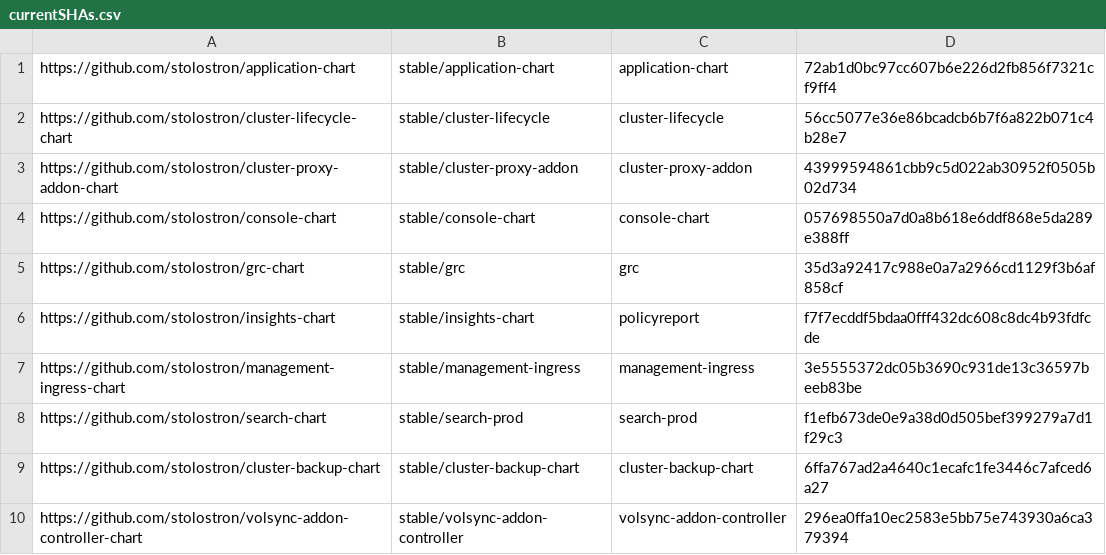
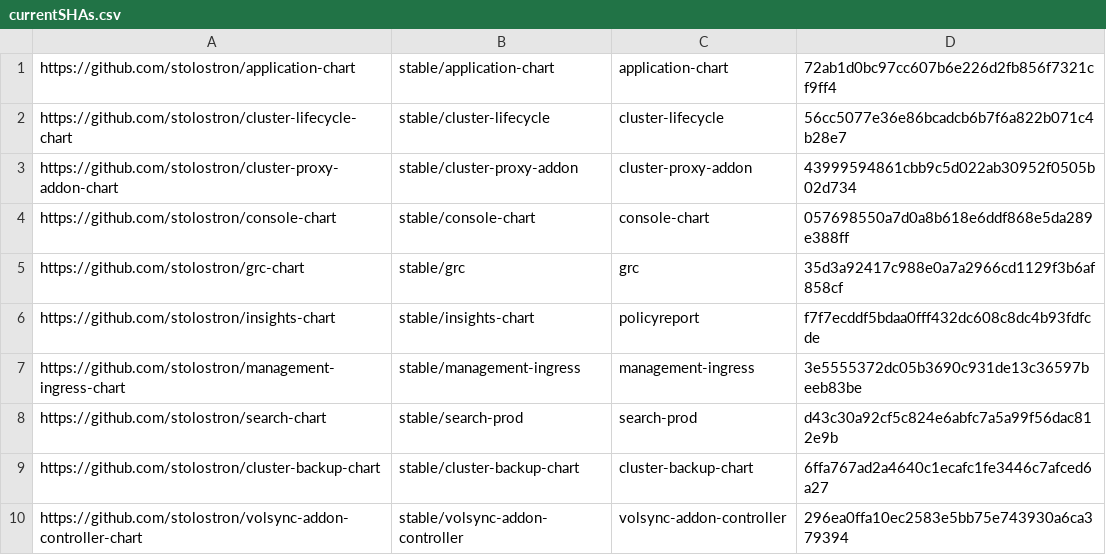
Before and after one commit to stolostron/multiclusterhub-repo, a CSV file: currentSHAs.csv, drawn as a sheet.

Commit message:
Chart update run automatically via repository_dispatch Initiated by - acm-installer-team Chart Repo - stolostron/search-chart Chart Branch - refs/heads/release-2.5 Chart SHA - d43c30a92cf5c824e6abfc7a5a99f56dac812e9b Workflow URL - https://github.com/stolostron/multiclusterhub-repo/actions/runs/1925862610
Signed-off-by: GitHub Actions <noreply@github.com>

```diff
--- a/currentSHAs.csv
+++ b/currentSHAs.csv
@@ -7,3 +7,3 @@ https://github.com/stolostron/insights-chart,stable/insights-chart,policyreport,
 https://github.com/stolostron/management-ingress-chart,stable/management-ingress,management-ingress,3e5555372dc05b3690c931de13c36597beeb83be
-https://github.com/stolostron/search-chart,stable/search-prod,search-prod,f1efb673de0e9a38d0d505bef399279a7d1f29c3
+https://github.com/stolostron/search-chart,stable/search-prod,search-prod,d43c30a92cf5c824e6abfc7a5a99f56dac812e9b
 https://github.com/stolostron/cluster-backup-chart,stable/cluster-backup-chart,cluster-backup-chart,6ffa767ad2a4640c1ecafc1fe3446c7afced6a27
```
Also changed, not shown: 1 other file.
